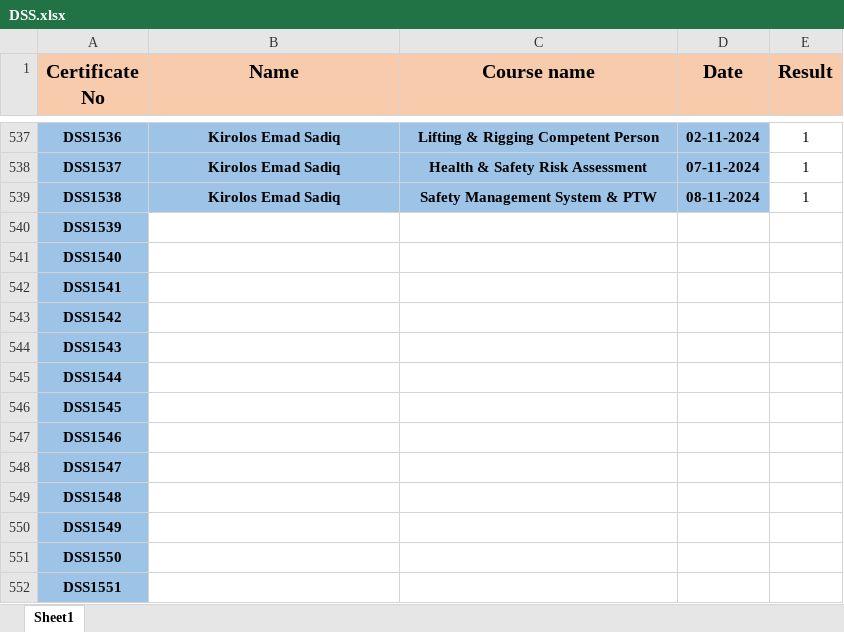
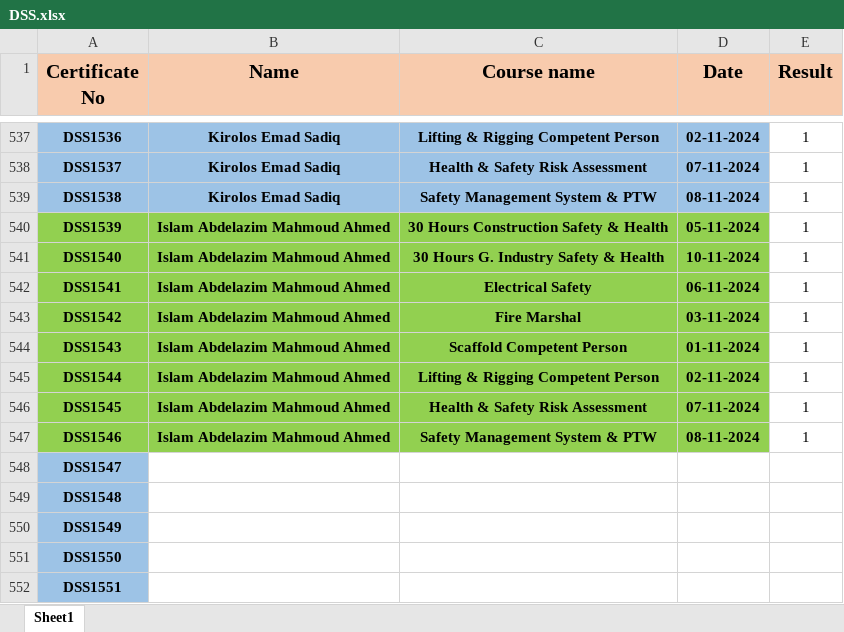
Before and after one commit to ahmedbendarey111/DSS, an Excel workbook: DSS.xlsx, sheet Sheet1, drawn as a sheet; only a part is shown, gaps mark what is left out; values as stored, in another font and other column widths than the file's, no borders; the diff names each change by its address in the sheet, - before the commit and + after, or states it on an @@ line.

Commit message:
Add files via upload

```diff
--- a/DSS.xlsx (sheet Sheet1)
+++ b/DSS.xlsx (sheet Sheet1)
-A540:A547 fill: #9DC3E6
+A540:A547 fill: #92D050
-B540:B547 (Name): (empty)
+B540:B547 (Name): Islam Abdelazim Mahmoud Ahmed
-B540:D547 fill: none
+B540:D547 fill: #92D050
-C540 (Course name): (empty)
+C540 (Course name): 30 Hours Construction Safety & Health
-D540 (Date): (empty)
+D540 (Date): 05-11-2024
-E540:E547 (Result): (empty)
+E540:E547 (Result): 1
-C541 (Course name): (empty)
+C541 (Course name): 30 Hours G. Industry Safety & Health
-D541 (Date): (empty)
+D541 (Date): 10-11-2024
-C542 (Course name): (empty)
+C542 (Course name): Electrical Safety
-D542 (Date): (empty)
+D542 (Date): 06-11-2024
-C543 (Course name): (empty)
+C543 (Course name): Fire Marshal
-D543 (Date): (empty)
+D543 (Date): 03-11-2024
-C544 (Course name): (empty)
+C544 (Course name): Scaffold Competent Person
-D544 (Date): (empty)
+D544 (Date): 01-11-2024
-C545 (Course name): (empty)
+C545 (Course name): Lifting & Rigging Competent Person
-D545 (Date): (empty)
+D545 (Date): 02-11-2024
-C546 (Course name): (empty)
+C546 (Course name): Health & Safety Risk Assessment
-D546 (Date): (empty)
+D546 (Date): 07-11-2024
-C547 (Course name): (empty)
+C547 (Course name): Safety Management System & PTW
-D547 (Date): (empty)
+D547 (Date): 08-11-2024
```
